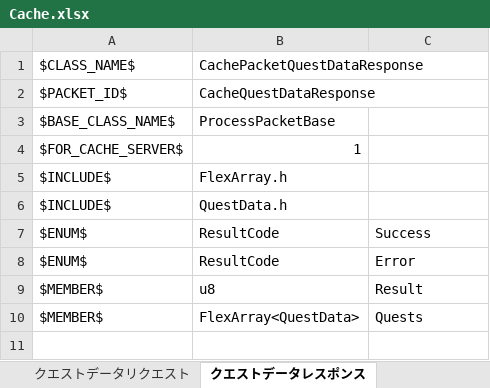
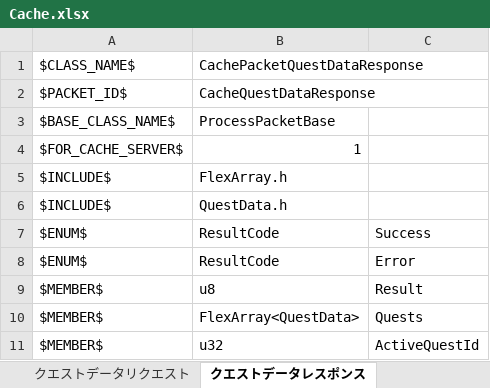
Before and after one commit to YanaPIIDXer/AnpanMMO, an Excel workbook: Packet/PacketData/Cache.xlsx, sheet クエストデータレスポンス, drawn as a sheet; values as stored, in another font and other column widths than the file's, no borders; the diff names each change by its address in the sheet, - before the commit and + after, or states it on an @@ line.

```diff
--- a/Packet/PacketData/Cache.xlsx (sheet クエストデータレスポンス)
+++ b/Packet/PacketData/Cache.xlsx (sheet クエストデータレスポンス)
+row 11: $MEMBER$ | u32 | ActiveQuestId
```
Also changed, not shown: sheet クエスト破棄リクエスト, other sheet tabs, Packet/PacketData/Quest.xlsx, 17 other files.
